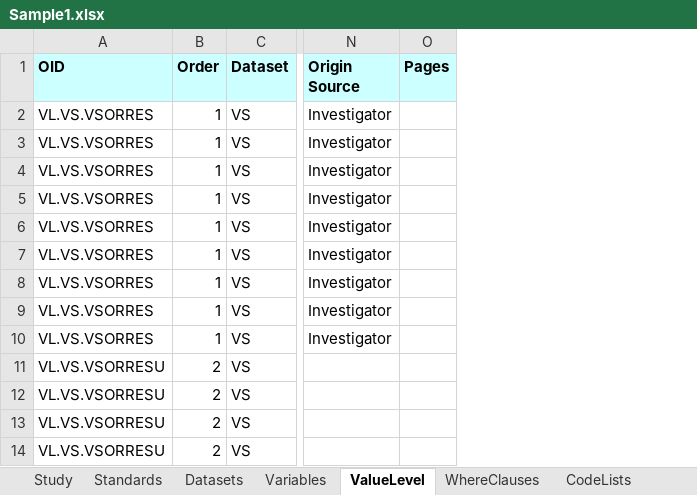
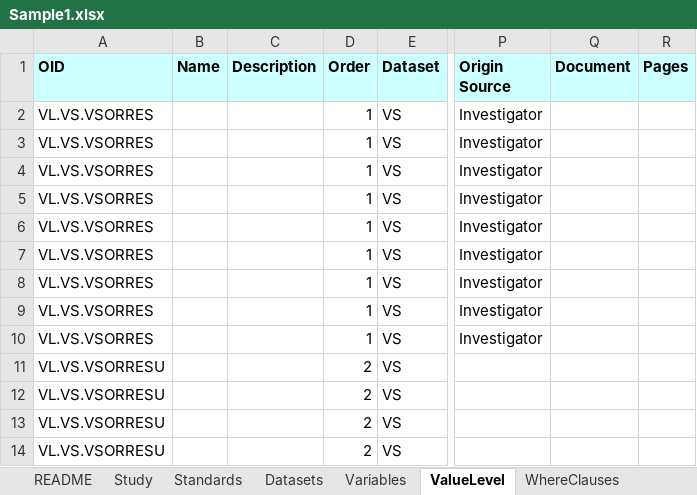
Before and after one commit to cdisc-org/data-definition-engine, an Excel workbook: src/DefineFromExcel/DDS_excel/Templates/Template1/Sample1.xlsx, sheet ValueLevel, drawn as a sheet; only a part is shown, gaps mark what is left out; values as stored, in another font and other column widths than the file's, no borders; the diff names each change by its address in the sheet, - before the commit and + after, or states it on an @@ line.

```diff
--- a/src/DefineFromExcel/DDS_excel/Templates/Template1/Sample1.xlsx (sheet ValueLevel)
+++ b/src/DefineFromExcel/DDS_excel/Templates/Template1/Sample1.xlsx (sheet ValueLevel)
+sheet tab: README
+column B (Name), empty
+column C (Description), empty
+column Q (Document), empty
```
Also changed, not shown: sheet Variables, sheet Documents, sheet Comments, sheet Standards, 19 other files.
